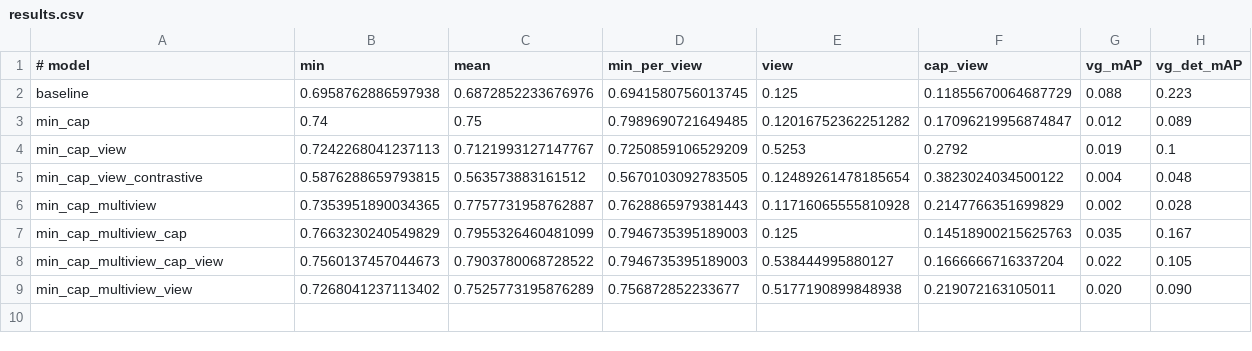
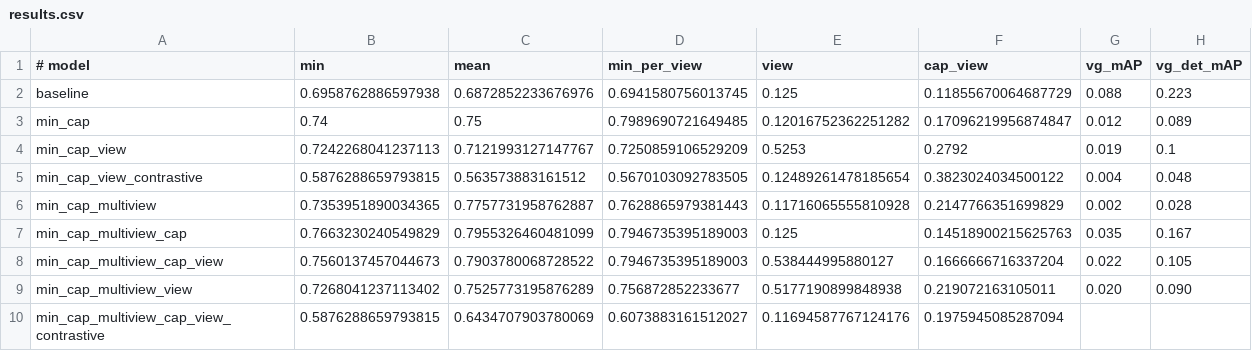
Before and after one commit to mmrrqq/densecap-pytorch, a CSV file: results.csv, drawn as a sheet.

```diff
--- a/results.csv
+++ b/results.csv
@@ -9 +9,2 @@ min_cap_multiview_cap_view,0.7560137457044673,0.7903780068728522,0.7946735395189
 min_cap_multiview_view,0.7268041237113402,0.7525773195876289,0.756872852233677,0.5177190899848938,0.219072163105011,0.020,0.090
+min_cap_multiview_cap_view_contrastive,0.5876288659793815,0.6434707903780069,0.6073883161512027,0.11694587767124176,0.1975945085287094,
```
Also changed, not shown: 9 other files.
